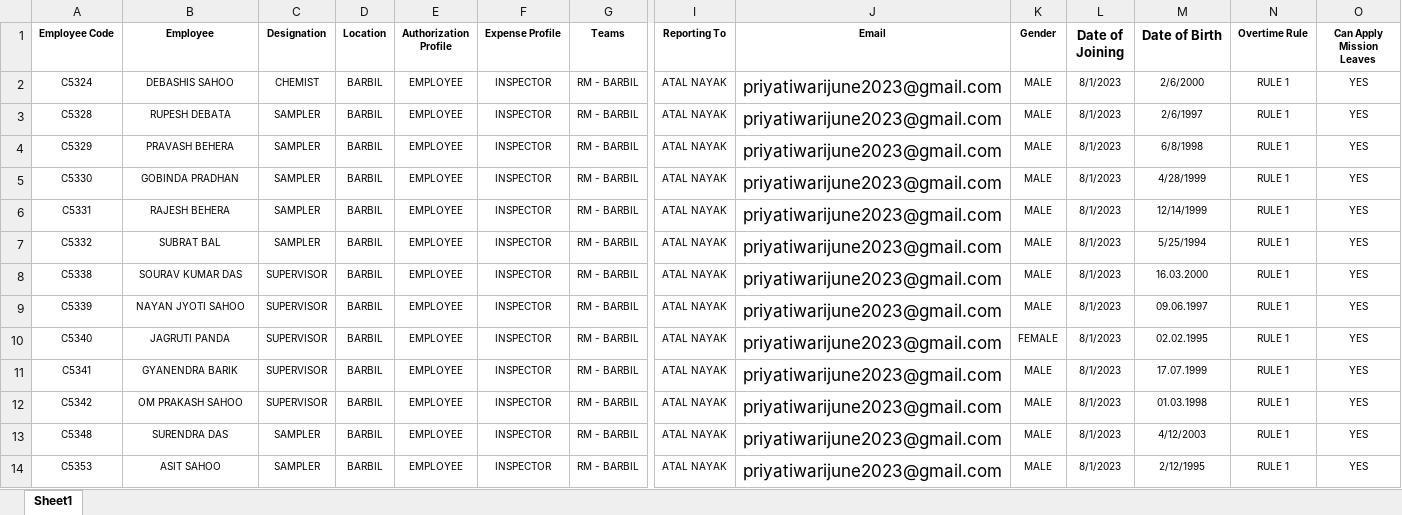
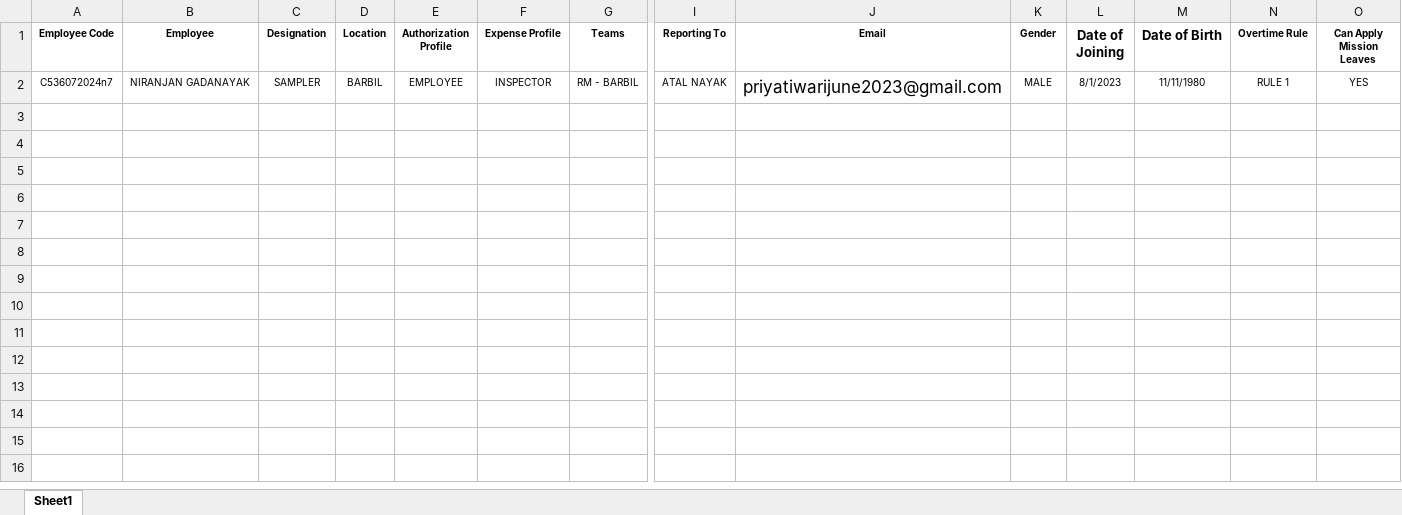
Before and after one commit to fayeki2e/CotecnaLeao, an Excel workbook: TechParvaLEAO/Uploads/Final Data for LEAO Bulk Upload.xlsx, sheet Sheet1, drawn as a sheet; only a part is shown, gaps mark what is left out; values as stored, in another font and other column widths than the file's, no borders; conditional formats not drawn; removed rows and columns are numbered as before the commit, all else as after; rows hold the shown columns only; the diff names each change by its address in the sheet, - before the commit and + after, or states it on an @@ line.

Commit message:
Email Fix

```diff
--- a/TechParvaLEAO/Uploads/Final Data for LEAO Bulk Upload.xlsx (sheet Sheet1)
+++ b/TechParvaLEAO/Uploads/Final Data for LEAO Bulk Upload.xlsx (sheet Sheet1)
-row 2: C5324 | DEBASHIS SAHOO | CHEMIST | BARBIL | EMPLOYEE | INSPECTOR | RM - BARBIL | ATAL NAYAK | priyatiwarijune2023@gmail.com | MALE | 8/1/2023 | 2/6/2000 | RULE 1 | YES
-row 3: C5328 | RUPESH DEBATA | SAMPLER | BARBIL | EMPLOYEE | INSPECTOR | RM - BARBIL | ATAL NAYAK | priyatiwarijune2023@gmail.com | MALE | 8/1/2023 | 2/6/1997 | RULE 1 | YES
-row 4: C5329 | PRAVASH BEHERA | SAMPLER | BARBIL | EMPLOYEE | INSPECTOR | RM - BARBIL | ATAL NAYAK | priyatiwarijune2023@gmail.com | MALE | 8/1/2023 | 6/8/1998 | RULE 1 | YES
-A2 (Employee Code): C5330
+A2 (Employee Code): C536072024n7
-B2 (Employee): GOBINDA PRADHAN
+B2 (Employee): NIRANJAN GADANAYAK
-M2 (Date of Birth): 4/28/1999
+M2 (Date of Birth): 11/11/1980
-row 6: C5331 | RAJESH BEHERA | SAMPLER | BARBIL | EMPLOYEE | INSPECTOR | RM - BARBIL | ATAL NAYAK | priyatiwarijune2023@gmail.com | MALE | 8/1/2023 | 12/14/1999 | RULE 1 | YES
-row 7: C5332 | SUBRAT BAL | SAMPLER | BARBIL | EMPLOYEE | INSPECTOR | RM - BARBIL | ATAL NAYAK | priyatiwarijune2023@gmail.com | MALE | 8/1/2023 | 5/25/1994 | RULE 1 | YES
-row 8: C5338 | SOURAV KUMAR DAS | SUPERVISOR | BARBIL | EMPLOYEE | INSPECTOR | RM - BARBIL | ATAL NAYAK | priyatiwarijune2023@gmail.com | MALE | 8/1/2023 | 16.03.2000 | RULE 1 | YES
-row 9: C5339 | NAYAN JYOTI SAHOO | SUPERVISOR | BARBIL | EMPLOYEE | INSPECTOR | RM - BARBIL | ATAL NAYAK | priyatiwarijune2023@gmail.com | MALE | 8/1/2023 | 09.06.1997 | RULE 1 | YES
-row 10: C5340 | JAGRUTI PANDA | SUPERVISOR | BARBIL | EMPLOYEE | INSPECTOR | RM - BARBIL | ATAL NAYAK | priyatiwarijune2023@gmail.com | FEMALE | 8/1/2023 | 02.02.1995 | RULE 1 | YES
-row 11: C5341 | GYANENDRA BARIK | SUPERVISOR | BARBIL | EMPLOYEE | INSPECTOR | RM - BARBIL | ATAL NAYAK | priyatiwarijune2023@gmail.com | MALE | 8/1/2023 | 17.07.1999 | RULE 1 | YES
-row 12: C5342 | OM PRAKASH SAHOO | SUPERVISOR | BARBIL | EMPLOYEE | INSPECTOR | RM - BARBIL | ATAL NAYAK | priyatiwarijune2023@gmail.com | MALE | 8/1/2023 | 01.03.1998 | RULE 1 | YES
-row 13: C5348 | SURENDRA DAS | SAMPLER | BARBIL | EMPLOYEE | INSPECTOR | RM - BARBIL | ATAL NAYAK | priyatiwarijune2023@gmail.com | MALE | 8/1/2023 | 4/12/2003 | RULE 1 | YES
-row 14: C5353 | ASIT SAHOO | SAMPLER | BARBIL | EMPLOYEE | INSPECTOR | RM - BARBIL | ATAL NAYAK | priyatiwarijune2023@gmail.com | MALE | 8/1/2023 | 2/12/1995 | RULE 1 | YES
```
Also changed, not shown: 7 other files.
